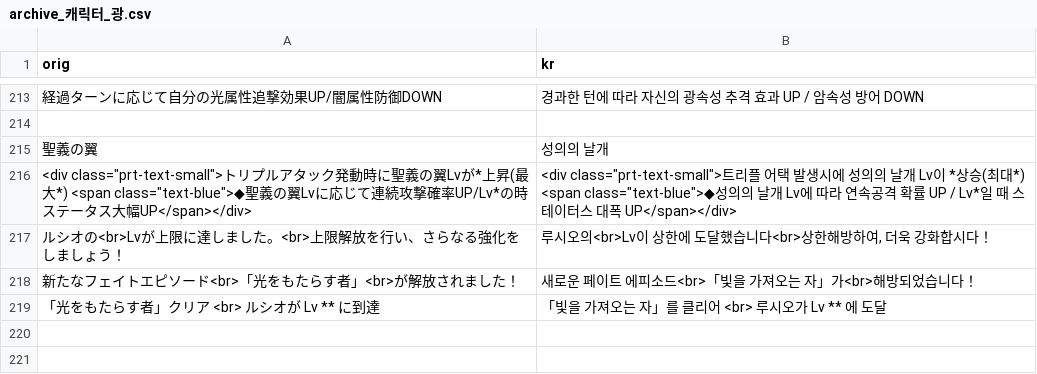
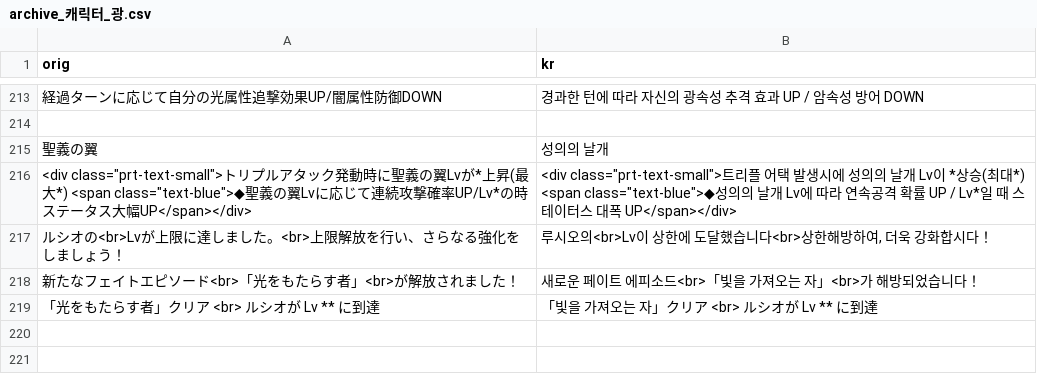
Before and after one commit to sidewinderk/gbfTransKor, a CSV file: cache/archive_캐릭터_광.csv, drawn as a sheet; only a part is shown, gaps mark what is left out.

```diff
--- a/cache/archive_캐릭터_광.csv
+++ b/cache/archive_캐릭터_광.csv
@@ -217,4 +217,4 @@ orig,kr
 ルシオの<br>Lvが上限に達しました。<br>上限解放を行い、さらなる強化をしましょう！,"루시오의<br>Lv이 상한에 도달했습니다<br>상한해방하여, 더욱 강화합시다！"
-新たなフェイトエピソード<br>「光をもたらす者」<br>が解放されました！,새로운 페이트 에피소드<br>「빛을 가져오는 자」가<br>해방되었습니다！
-「光をもたらす者」クリア                                                                                                                                                                                                                        <br>                                                ルシオが Lv ** に到達,「빛을 가져오는 자」를 클리어                                                                                                                                                                                                                        <br>                                                루시오가 Lv ** 에 도달
+新たなフェイトエピソード<br>「光をもたらす者」<br>が解放されました！,새로운 페이트 에피소드<br>「빛을 가져오는 자」<br>가 해방되었습니다！
+「光をもたらす者」クリア																											<br>						ルシオが Lv ** に到達,「빛을 가져오는 자」クリア                                                                                                                                                                                                                        <br>                                                ルシオが Lv ** に到達
 
```
Also changed, not shown: 1 other file.
